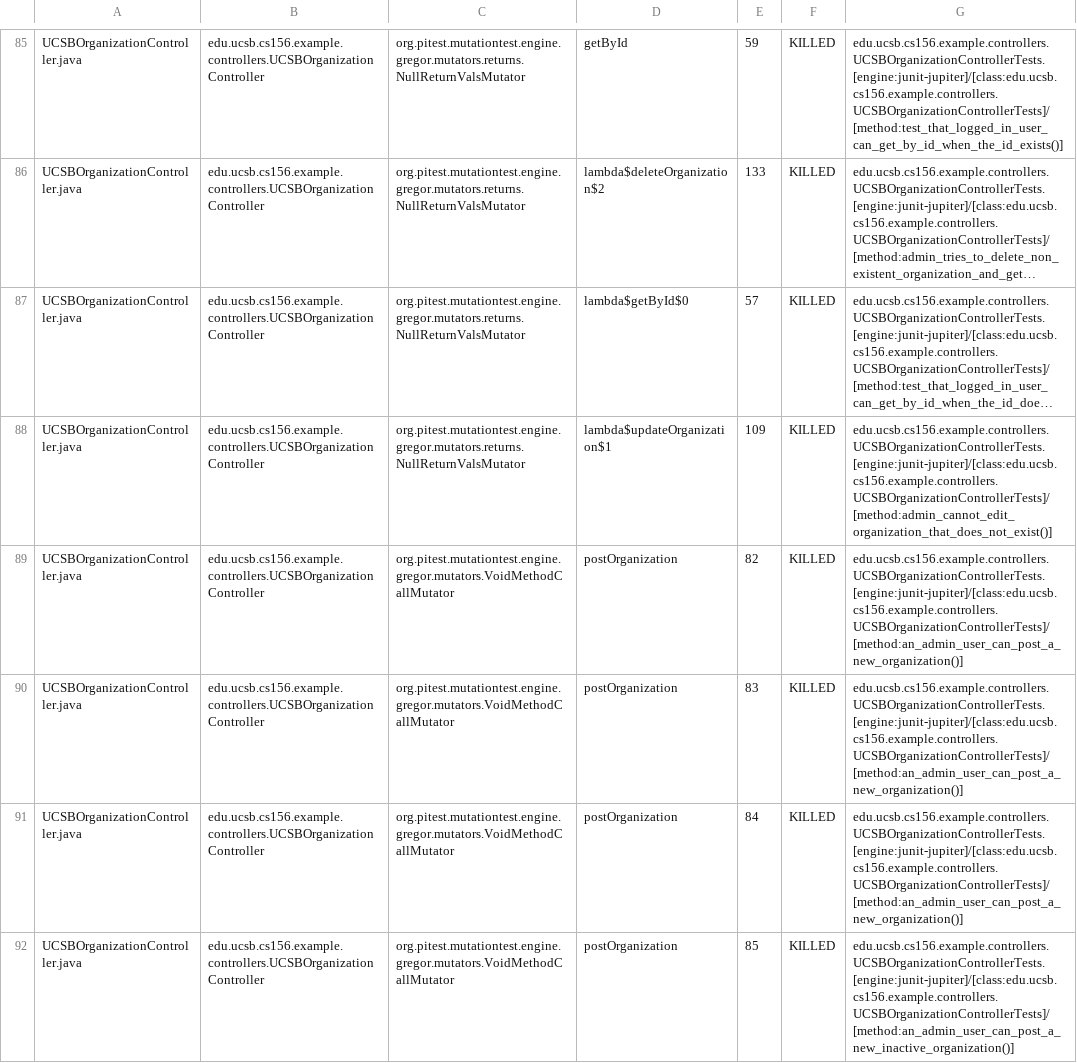
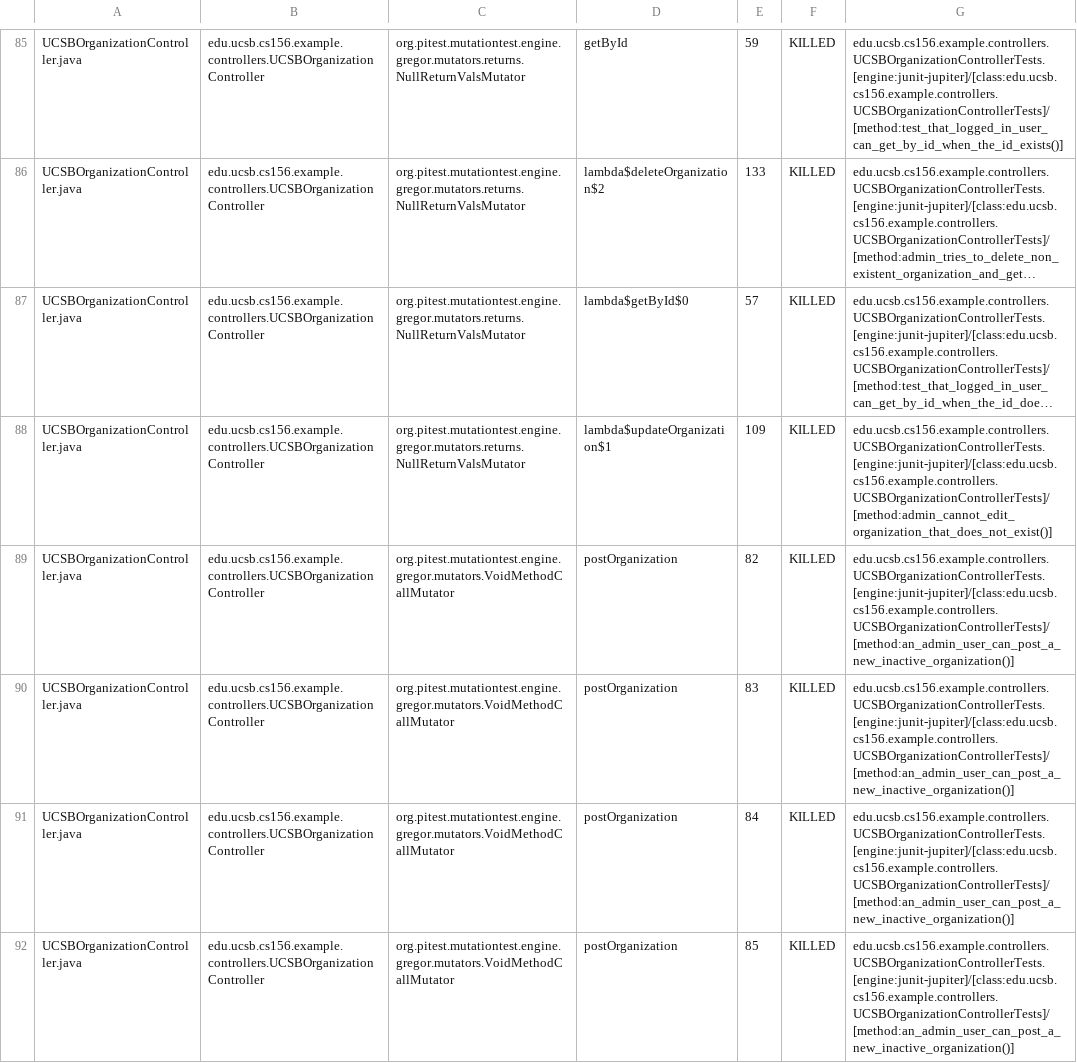
Before and after one commit to ucsb-cs156-s26/team01-s26-07, a CSV file: prs/72/pitest/mutations.csv, drawn as a sheet; only a part is shown, gaps mark what is left out; long unchanged cells end in …; the diff covers the shown part only; the diff names each change by its address in the sheet, - before the commit and + after, or states it on an @@ line.

Commit message:
Deploying to gh-pages from @ ucsb-cs156-s26/team01-s26-07@17d988cdeda100b95988365c5364ca43037336c3 🚀

```diff
--- a/prs/72/pitest/mutations.csv
+++ b/prs/72/pitest/mutations.csv
-G89:G91: edu.ucsb.cs156.example.controllers.UCSBOrganizationControllerTests.[engine:junit-jupiter]/[class:edu.ucsb.cs156.example.controllers.UCSBOrganizationControllerTests]/[method:an_admin_user_can_post_a_new_organization()]
+G89:G91: edu.ucsb.cs156.example.controllers.UCSBOrganizationControllerTests.[engine:junit-jupiter]/[class:edu.ucsb.cs156.example.controllers.UCSBOrganizationControllerTests]/[method:an_admin_user_can_post_a_new_inactive_organization()]
```
Also changed, not shown: 2 edited cells elsewhere in this file, 21 other files.
